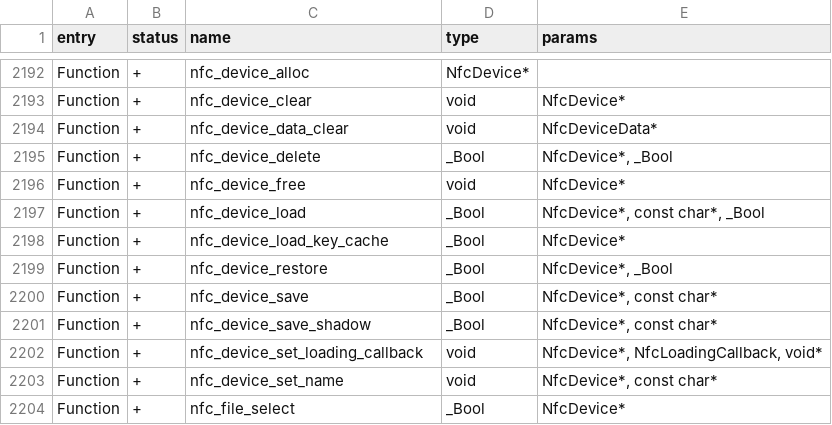
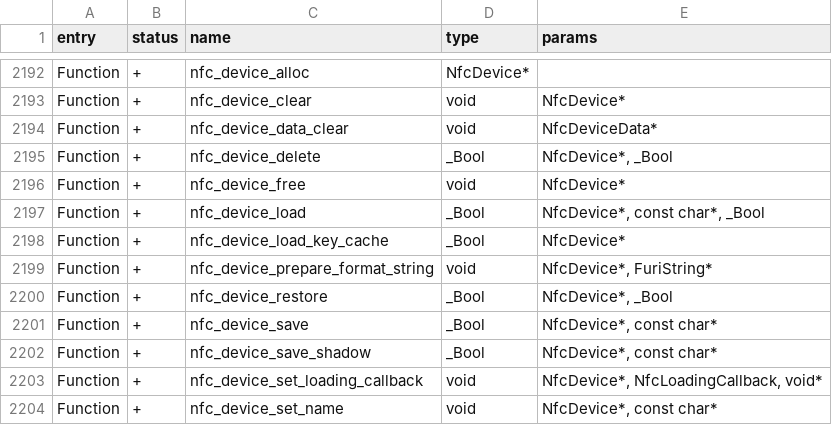
Before and after one commit to KuriGohan-Kamehameha/nXtreme-Firmware, a CSV file: firmware/targets/f7/api_symbols.csv, drawn as a sheet; only a part is shown, gaps mark what is left out; the shorter side is filled out with more unchanged rows; the diff names each change by its address in the sheet, - before the commit and + after, or states it on an @@ line.

```diff
--- a/firmware/targets/f7/api_symbols.csv
+++ b/firmware/targets/f7/api_symbols.csv
+row 2199: Function | + | nfc_device_prepare_format_string | void | NfcDevice*, FuriString*
```
Also changed, not shown: 3 other files.
